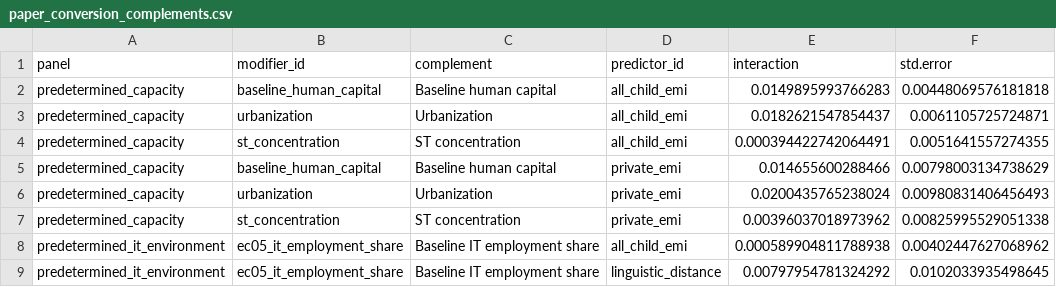
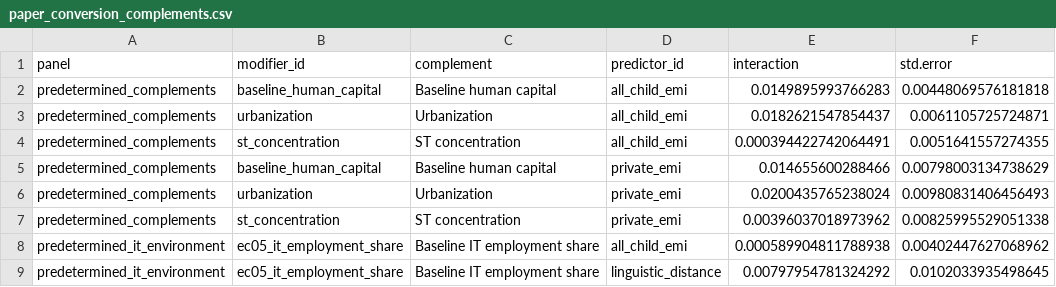
Before and after one commit to rishavbroy/emi-inequality-india, a CSV file: outputs/tables/main/paper_conversion_complements.csv, drawn as a sheet; only a part is shown; the diff names each change by its address in the sheet, - before the commit and + after, or states it on an @@ line.

```diff
--- a/outputs/tables/main/paper_conversion_complements.csv
+++ b/outputs/tables/main/paper_conversion_complements.csv
-A2:A7 (panel): predetermined_capacity
+A2:A7 (panel): predetermined_complements
```
Also changed, not shown: data/metadata/iv_candidate_designs.csv, outputs/diagnostics/extended/iv/candidate_design_ledger.csv, 3 other files.
